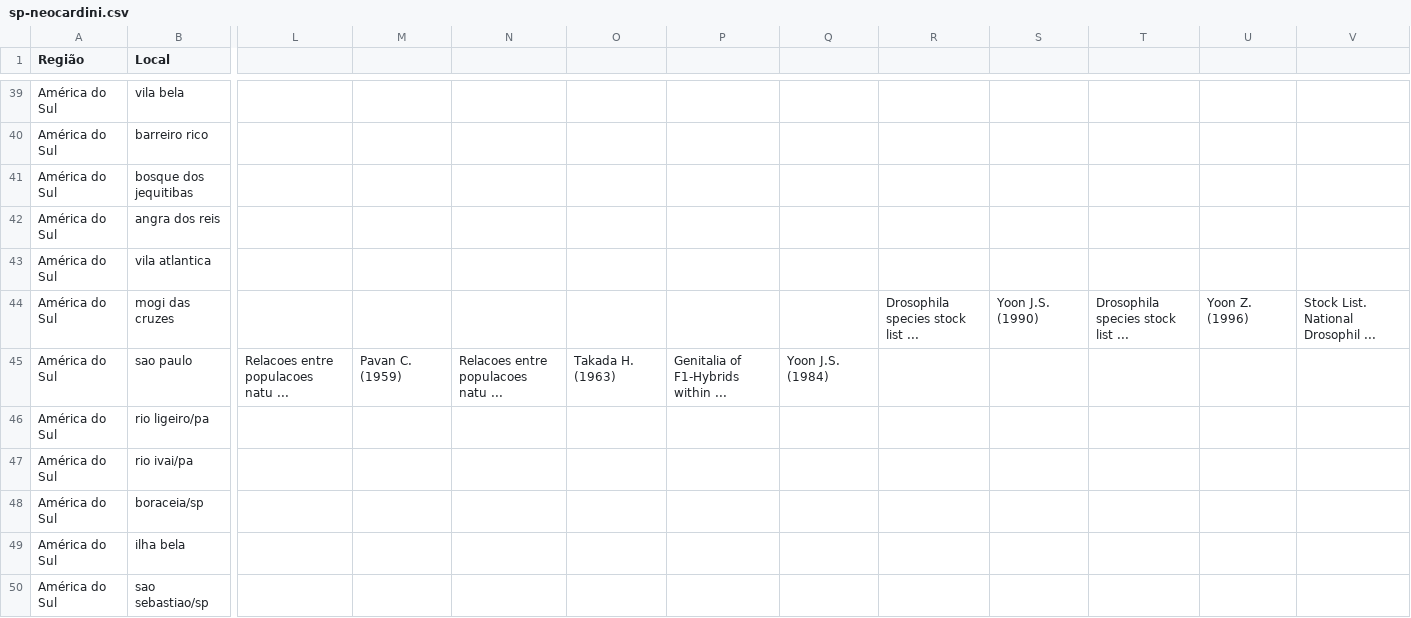
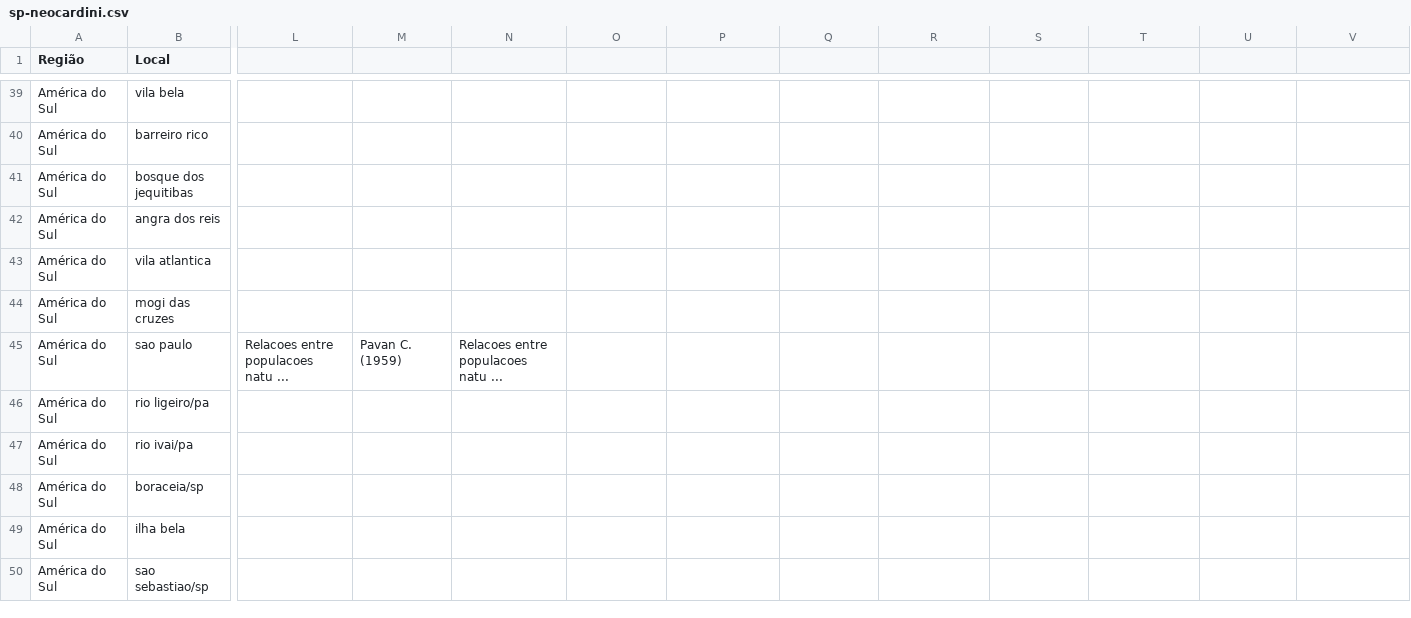
Before and after one commit to jonathanalmd/StatDrosophila, a CSV file: data/input/sp-neocardini.csv, drawn as a sheet; only a part is shown, gaps mark what is left out; the diff names each change by its address in the sheet, - before the commit and + after, or states it on an @@ line.

```diff
--- a/data/input/sp-neocardini.csv
+++ b/data/input/sp-neocardini.csv
-R44: Drosophila species stock list ...
+R44: (empty)
-S44: Yoon J.S. (1990)
+S44: (empty)
-T44: Drosophila species stock list ...
+T44: (empty)
-U44: Yoon Z. (1996)
+U44: (empty)
-V44: Stock List. National Drosophil ...
+V44: (empty)
-O45: Takada H. (1963)
+O45: (empty)
-P45: Genitalia of F1-Hybrids within ...
+P45: (empty)
-Q45: Yoon J.S. (1984)
+Q45: (empty)
```
Also changed, not shown: data/input/sp-cardinoides.csv, data/input/sp-neomorpha.csv, 12 other files.
